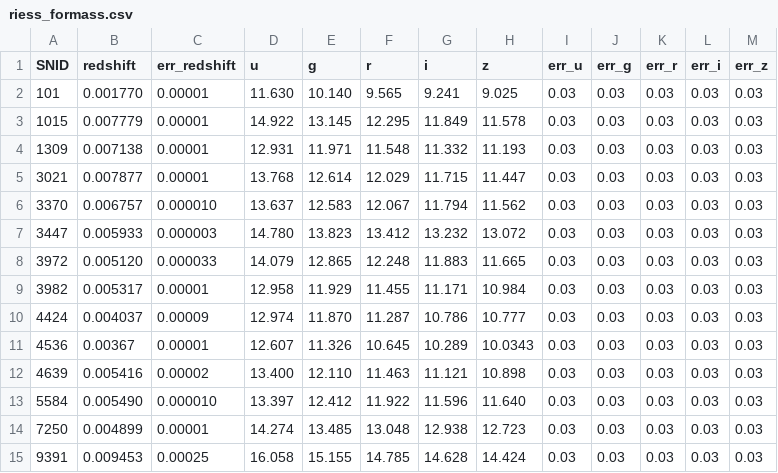
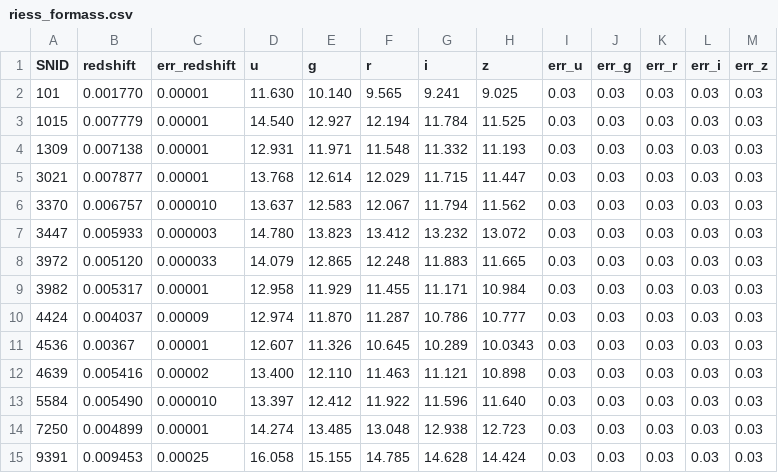
Before and after one commit to benjaminrose/MC-Age, a CSV file: data/riess_formass.csv, drawn as a sheet.

```diff
--- a/data/riess_formass.csv
+++ b/data/riess_formass.csv
@@ -2,3 +2,3 @@ SNID,redshift,err_redshift,u,g,r,i,z,err_u,err_g,err_r,err_i,err_z
 101,0.001770,0.00001,11.630,10.140,9.565,9.241,9.025,0.03,0.03,0.03,0.03,0.03
-1015,0.007779,0.00001,14.922,13.145,12.295,11.849,11.578,0.03,0.03,0.03,0.03,0.03
+1015,0.007779,0.00001,14.540,12.927,12.194,11.784,11.525,0.03,0.03,0.03,0.03,0.03
 1309,0.007138,0.00001,12.931,11.971,11.548,11.332,11.193,0.03,0.03,0.03,0.03,0.03
```
Also changed, not shown: data/riess_global.tsv, data/riess_local.tsv.
